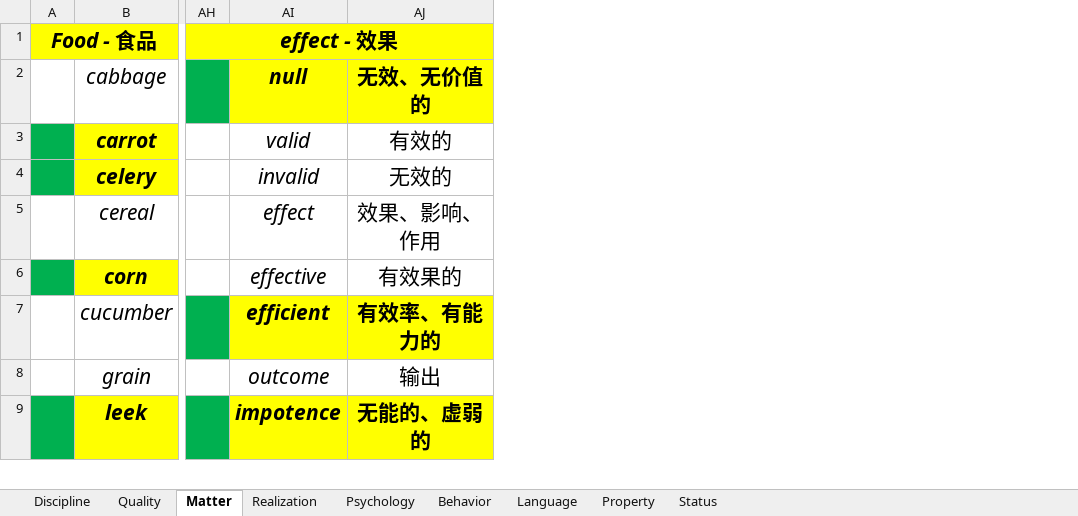
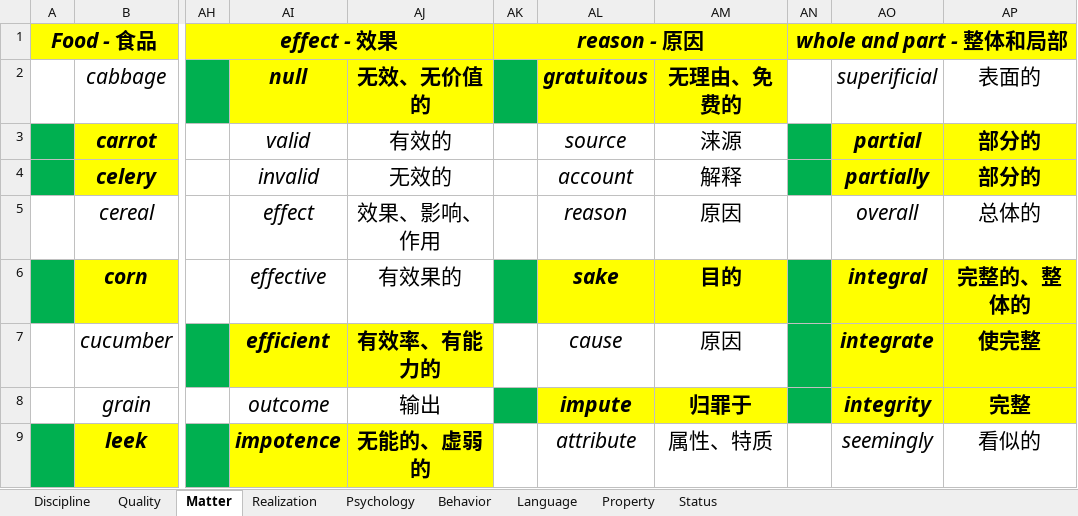
Before and after one commit to k-ning/RECORDING, an Excel workbook: WORDS.xlsx, sheet Matter, drawn as a sheet; only a part is shown, gaps mark what is left out; values as stored, in another font and other column widths than the file's, no borders; the diff names each change by its address in the sheet, - before the commit and + after, or states it on an @@ line.

```diff
--- a/WORDS.xlsx (sheet Matter)
+++ b/WORDS.xlsx (sheet Matter)
+column AK, row 1: reason - 原因
+column AL, rows 2-9: gratuitous | source | account | reason | sake | cause | impute | attribute
+column AM, rows 2-9: 无理由、免费的 | 涞源 | 解释 | 原因 | 目的 | 原因 | 归罪于 | 属性、特质
+column AN, row 1: whole and part - 整体和局部
+column AO, rows 2-9: superificial | partial | partially | overall | integral | integrate | integrity | seemingly
+column AP, rows 2-9: 表面的 | 部分的 | 部分的 | 总体的 | 完整的、整体的 | 使完整 | 完整 | 看似的
```
Also changed, not shown: sheet Realization.
